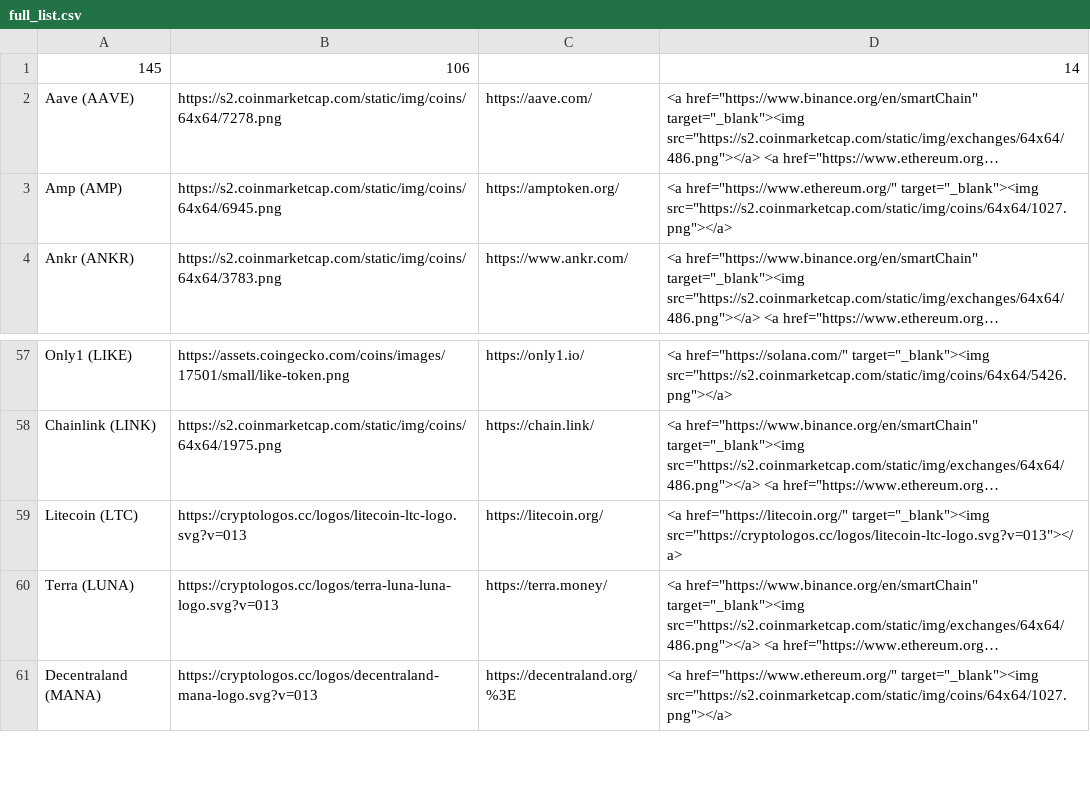
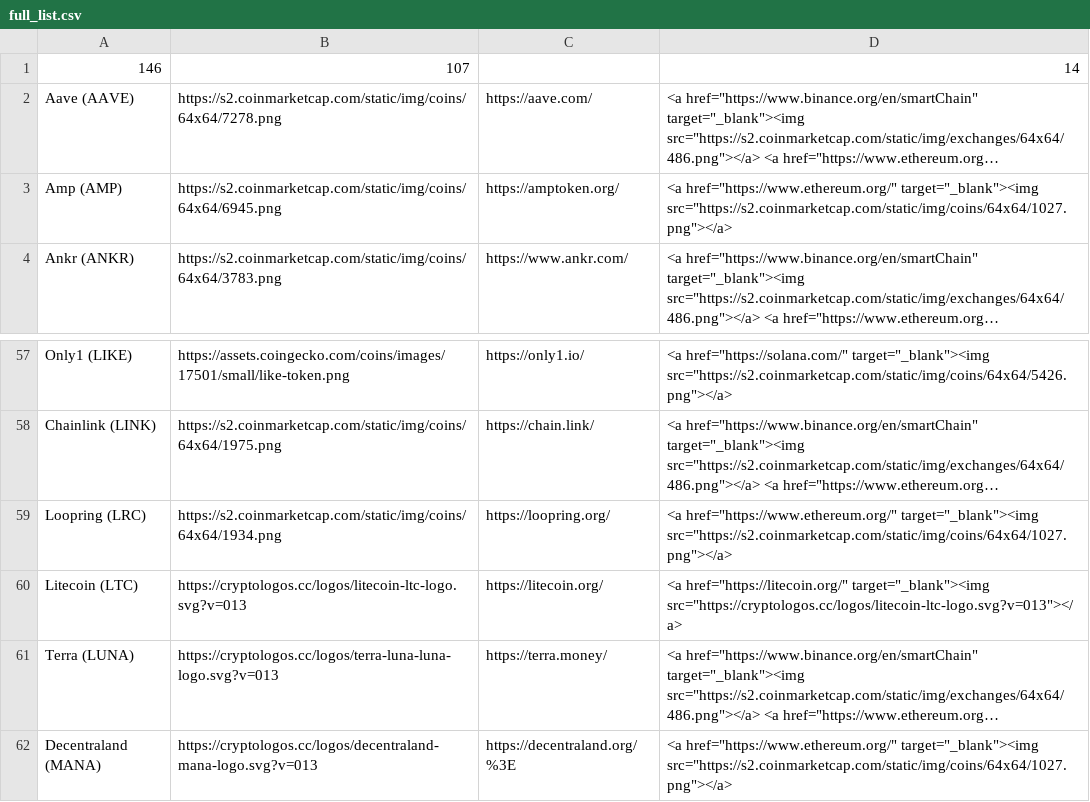
Before and after one commit to ciripel/script_generated_files, a CSV file: full_list.csv, drawn as a sheet; only a part is shown, gaps mark what is left out; long unchanged cells end in …; removed rows and columns are numbered as before the commit, all else as after; the diff names each change by its address in the sheet, - before the commit and + after, or states it on an @@ line.

```diff
--- a/full_list.csv
+++ b/full_list.csv
-row 1: 145 | 106 |  | 14
+row 1: 146 | 107 |  | 14
+row 59: Loopring (LRC) | https://s2.coinmarketcap.com/static/img/coins/64x64/1934.png | https://loopring.org/ | <a href="https://www.ethereum.org/" target="_blank"><img src="https://s2.coinmarketcap.com/static/img/coins/64x64/1027.png"></a>
```
Also changed, not shown: 1 other file.
